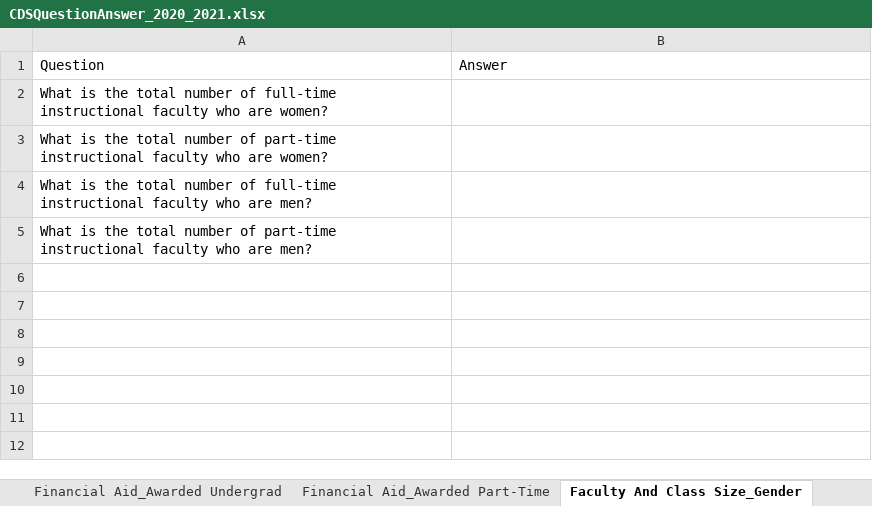
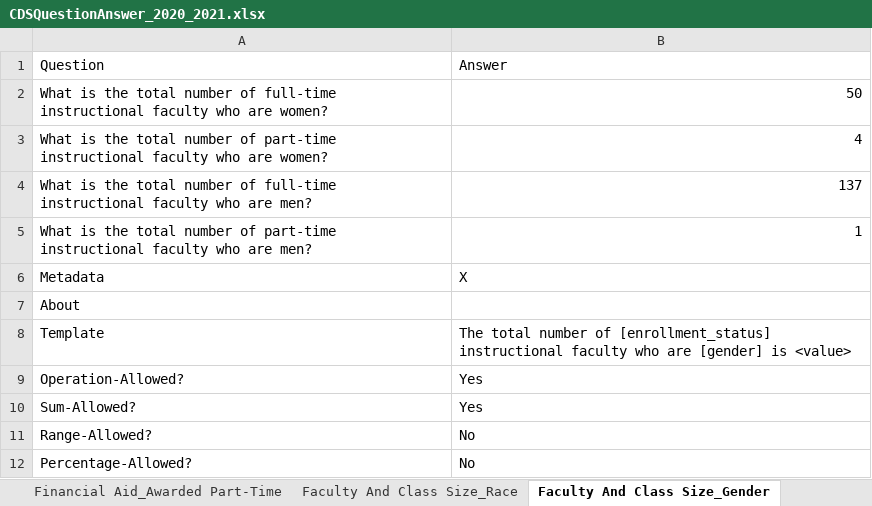
Before and after one commit to rhit-dingb/rhit_IRPA_2023, an Excel workbook: NewCDSDataFromClient/CDSQuestionAnswer_2020_2021.xlsx, sheet Faculty And Class Size_Gender, drawn as a sheet; values as stored, in another font and other column widths than the file's, no borders; the diff names each change by its address in the sheet, - before the commit and + after, or states it on an @@ line.

```diff
--- a/NewCDSDataFromClient/CDSQuestionAnswer_2020_2021.xlsx (sheet Faculty And Class Size_Gender)
+++ b/NewCDSDataFromClient/CDSQuestionAnswer_2020_2021.xlsx (sheet Faculty And Class Size_Gender)
+sheet tab: Faculty And Class Size_Race
-B2: (empty)
+B2: 50
-B3: (empty)
+B3: 4
-B4: (empty)
+B4: 137
-B5: (empty)
+B5: 1
+row 6: Metadata | X
+row 7: About
+row 8: Template | The total number of [enrollment_status] instructional faculty who are [gender] is <value>
+row 9: Operation-Allowed? | Yes
+row 10: Sum-Allowed? | Yes
+row 11: Range-Allowed? | No
+row 12: Percentage-Allowed? | No
```
Also changed, not shown: sheet Freshman Profile_GPA, sheet Faculty And Class Size_Degree, sheet Faculty And Class Size_Other, sheet Financial Aid_Awarded Undergrad, sheet Financial Aid_Awarded Part-Time, sheet Freshman Profile_Class Rank, 3 more sheets, other sheet tabs, 3 other files.
